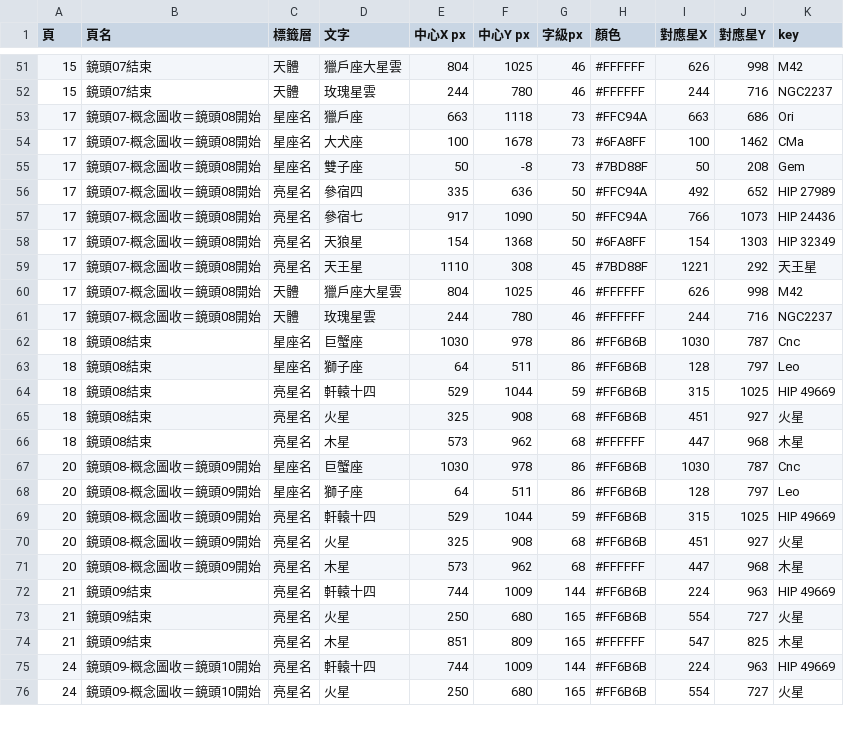
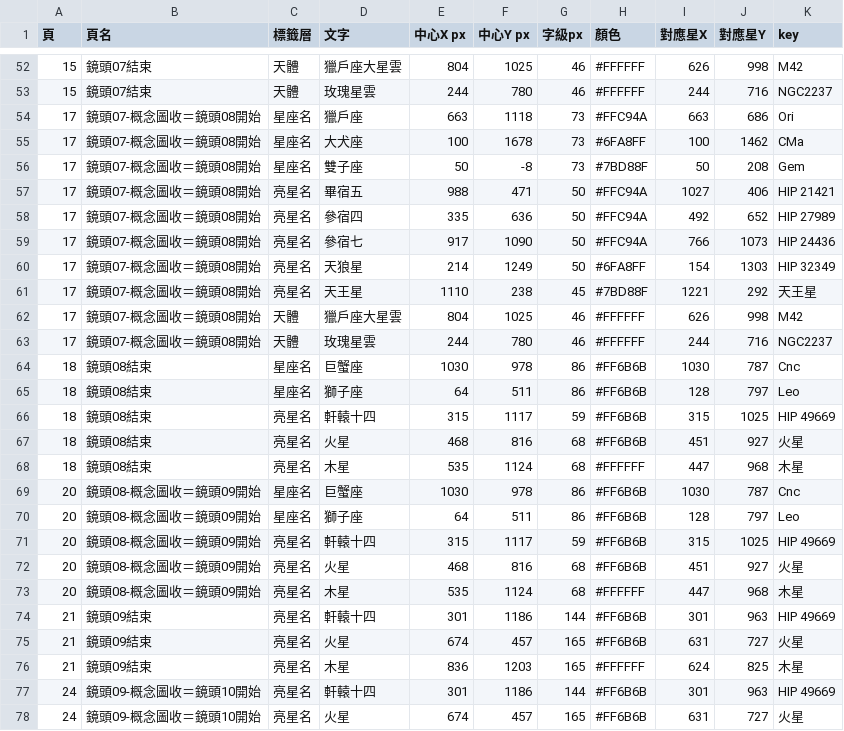
Before and after one commit to Kimchi2104/NTNU-Insta, a CSV file: 05_素材/B-02_五校聯合觀星/_v4大畫布/B-02_逐頁標籤座標.csv, drawn as a sheet; only a part is shown, gaps mark what is left out; the diff covers the shown part only.

```diff
--- a/05_素材/B-02_五校聯合觀星/_v4大畫布/B-02_逐頁標籤座標.csv
+++ b/05_素材/B-02_五校聯合觀星/_v4大畫布/B-02_逐頁標籤座標.csv
@@ -55,6 +56,7 @@
 17,鏡頭07-概念圖收＝鏡頭08開始,星座名,雙子座,50,-8,73,#7BD88F,50,208,Gem
+17,鏡頭07-概念圖收＝鏡頭08開始,亮星名,畢宿五,988,471,50,#FFC94A,1027,406,HIP 21421
 17,鏡頭07-概念圖收＝鏡頭08開始,亮星名,參宿四,335,636,50,#FFC94A,492,652,HIP 27989
 17,鏡頭07-概念圖收＝鏡頭08開始,亮星名,參宿七,917,1090,50,#FFC94A,766,1073,HIP 24436
-17,鏡頭07-概念圖收＝鏡頭08開始,亮星名,天狼星,154,1368,50,#6FA8FF,154,1303,HIP 32349
-17,鏡頭07-概念圖收＝鏡頭08開始,亮星名,天王星,1110,308,45,#7BD88F,1221,292,天王星
+17,鏡頭07-概念圖收＝鏡頭08開始,亮星名,天狼星,214,1249,50,#6FA8FF,154,1303,HIP 32349
+17,鏡頭07-概念圖收＝鏡頭08開始,亮星名,天王星,1110,238,45,#7BD88F,1221,292,天王星
 17,鏡頭07-概念圖收＝鏡頭08開始,天體,獵戶座大星雲,804,1025,46,#FFFFFF,626,998,M42
@@ -63,14 +65,14 @@
 18,鏡頭08結束,星座名,獅子座,64,511,86,#FF6B6B,128,797,Leo
-18,鏡頭08結束,亮星名,軒轅十四,529,1044,59,#FF6B6B,315,1025,HIP 49669
-18,鏡頭08結束,亮星名,火星,325,908,68,#FF6B6B,451,927,火星
-18,鏡頭08結束,亮星名,木星,573,962,68,#FFFFFF,447,968,木星
+18,鏡頭08結束,亮星名,軒轅十四,315,1117,59,#FF6B6B,315,1025,HIP 49669
+18,鏡頭08結束,亮星名,火星,468,816,68,#FF6B6B,451,927,火星
+18,鏡頭08結束,亮星名,木星,535,1124,68,#FFFFFF,447,968,木星
 20,鏡頭08-概念圖收＝鏡頭09開始,星座名,巨蟹座,1030,978,86,#FF6B6B,1030,787,Cnc
 20,鏡頭08-概念圖收＝鏡頭09開始,星座名,獅子座,64,511,86,#FF6B6B,128,797,Leo
-20,鏡頭08-概念圖收＝鏡頭09開始,亮星名,軒轅十四,529,1044,59,#FF6B6B,315,1025,HIP 49669
-20,鏡頭08-概念圖收＝鏡頭09開始,亮星名,火星,325,908,68,#FF6B6B,451,927,火星
-20,鏡頭08-概念圖收＝鏡頭09開始,亮星名,木星,573,962,68,#FFFFFF,447,968,木星
-21,鏡頭09結束,亮星名,軒轅十四,744,1009,144,#FF6B6B,224,963,HIP 49669
-21,鏡頭09結束,亮星名,火星,250,680,165,#FF6B6B,554,727,火星
-21,鏡頭09結束,亮星名,木星,851,809,165,#FFFFFF,547,825,木星
-24,鏡頭09-概念圖收＝鏡頭10開始,亮星名,軒轅十四,744,1009,144,#FF6B6B,224,963,HIP 49669
-24,鏡頭09-概念圖收＝鏡頭10開始,亮星名,火星,250,680,165,#FF6B6B,554,727,火星
+20,鏡頭08-概念圖收＝鏡頭09開始,亮星名,軒轅十四,315,1117,59,#FF6B6B,315,1025,HIP 49669
+20,鏡頭08-概念圖收＝鏡頭09開始,亮星名,火星,468,816,68,#FF6B6B,451,927,火星
+20,鏡頭08-概念圖收＝鏡頭09開始,亮星名,木星,535,1124,68,#FFFFFF,447,968,木星
+21,鏡頭09結束,亮星名,軒轅十四,301,1186,144,#FF6B6B,301,963,HIP 49669
+21,鏡頭09結束,亮星名,火星,674,457,165,#FF6B6B,631,727,火星
+21,鏡頭09結束,亮星名,木星,836,1203,165,#FFFFFF,624,825,木星
+24,鏡頭09-概念圖收＝鏡頭10開始,亮星名,軒轅十四,301,1186,144,#FF6B6B,301,963,HIP 49669
+24,鏡頭09-概念圖收＝鏡頭10開始,亮星名,火星,674,457,165,#FF6B6B,631,727,火星
```
Also changed, not shown: 1 added row and 18 edited cells elsewhere in this file, 05_素材/B-02_五校聯合觀星/_v4大畫布/B-02_Canva逐頁製作表.csv, 05_素材/B-02_五校聯合觀星/_v4大畫布/B-02_鏡頭清單.csv, 26 other files.
